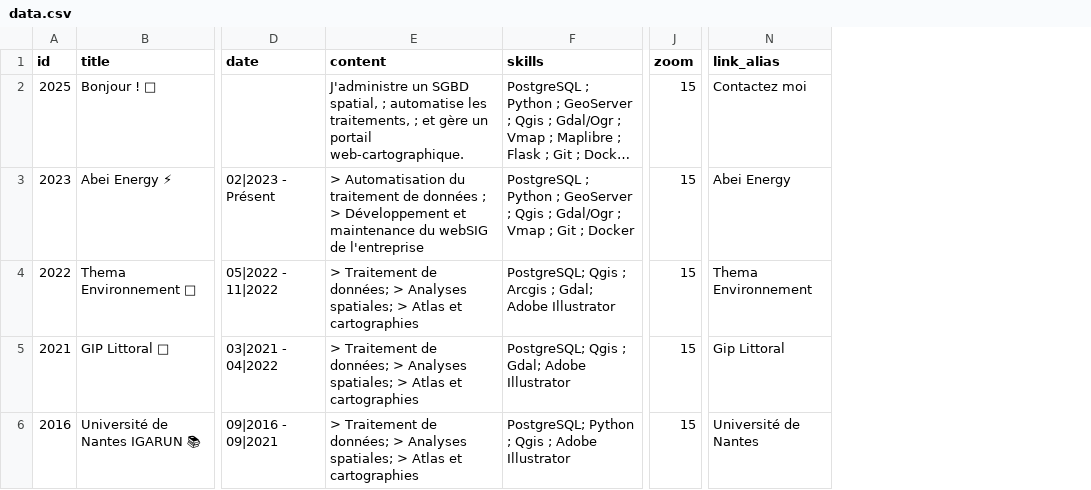
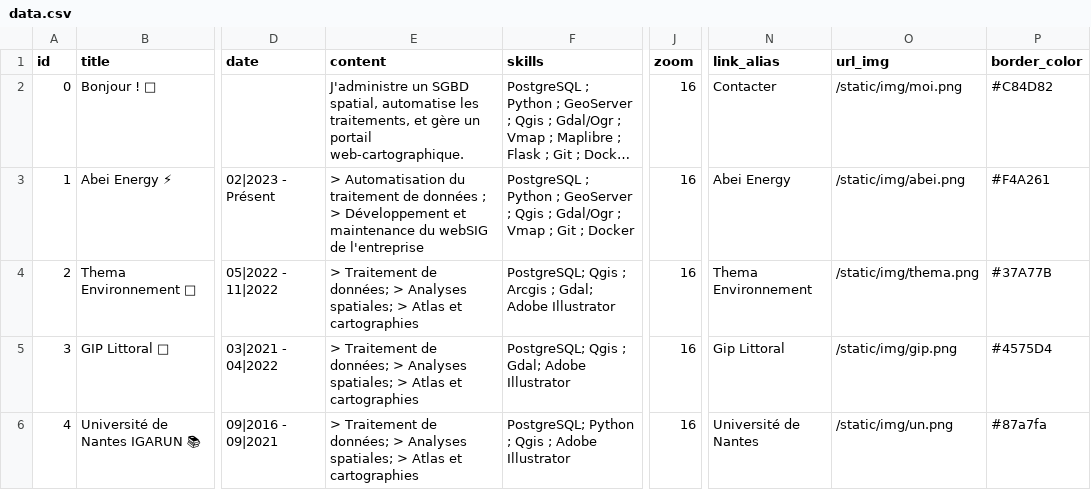
Before and after one commit to quentin0x00/flask_maplibre_storymap, a CSV file: app/data.csv, drawn as a sheet; only a part is shown, gaps mark what is left out; long unchanged cells end in …; the diff names each change by its address in the sheet, - before the commit and + after, or states it on an @@ line.

```diff
--- a/app/data.csv
+++ b/app/data.csv
+column O (url_img), rows 2-6: /static/img/moi.png | /static/img/abei.png | /static/img/thema.png | /static/img/gip.png | /static/img/un.png
+column P (border_color), rows 2-6: #C84D82 | #F4A261 | #37A77B | #4575D4 | #87a7fa
-A2 (id): 2025
+A2 (id): 0
-E2 (content): …SGBD spatial, ; automatise les traitements, ; et gère…
+E2 (content): …SGBD spatial, automatise les traitements, et gère…
-J2:J6 (zoom): 15
+J2:J6 (zoom): 16
-N2 (link_alias): Contactez moi
+N2 (link_alias): Contacter
-A3 (id): 2023
+A3 (id): 1
-A4 (id): 2022
+A4 (id): 2
-A5 (id): 2021
+A5 (id): 3
-A6 (id): 2016
+A6 (id): 4
```
Also changed, not shown: 4 other files.
